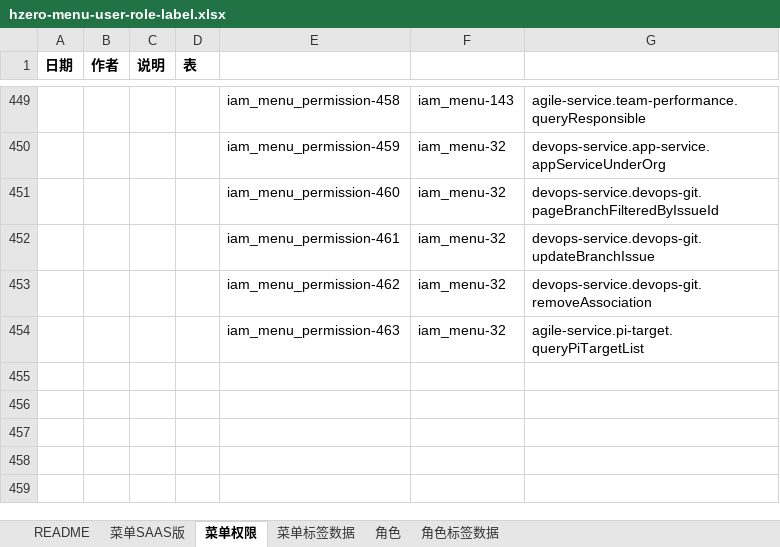
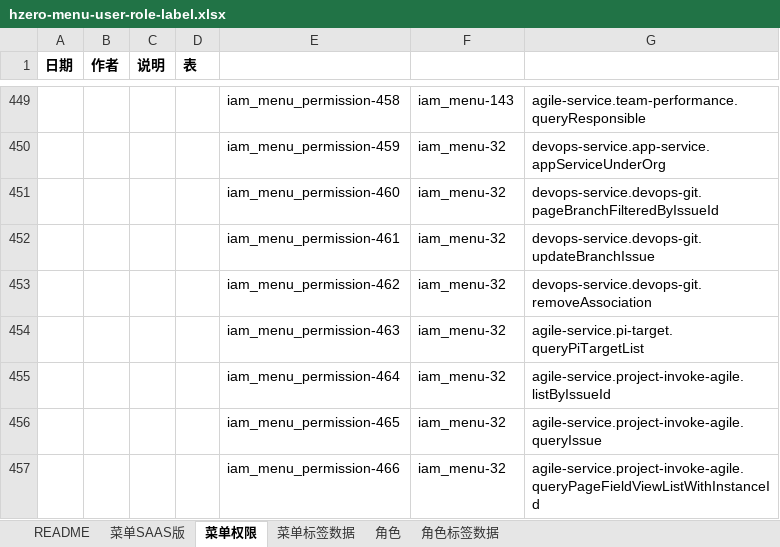
Before and after one commit to open-hand/agile-service, an Excel workbook: src/main/resources/script/db/init-data/agile_service/hzero_platform/hzero-menu-user-role-label.xlsx, sheet 菜单权限, drawn as a sheet; only a part is shown, gaps mark what is left out; values as stored, in another font and other column widths than the file's, no borders; the diff names each change by its address in the sheet, - before the commit and + after, or states it on an @@ line.

Commit message:
[IMP]增加权限

```diff
--- a/src/main/resources/script/db/init-data/agile_service/hzero_platform/hzero-menu-user-role-label.xlsx (sheet 菜单权限)
+++ b/src/main/resources/script/db/init-data/agile_service/hzero_platform/hzero-menu-user-role-label.xlsx (sheet 菜单权限)
+row 455:  |  |  |  | iam_menu_permission-464 | iam_menu-32 | agile-service.project-invoke-agile.listByIssueId
+row 456:  |  |  |  | iam_menu_permission-465 | iam_menu-32 | agile-service.project-invoke-agile.queryIssue
+row 457:  |  |  |  | iam_menu_permission-466 | iam_menu-32 | agile-service.project-invoke-agile.queryPageFieldViewListWithInstanceId
```
